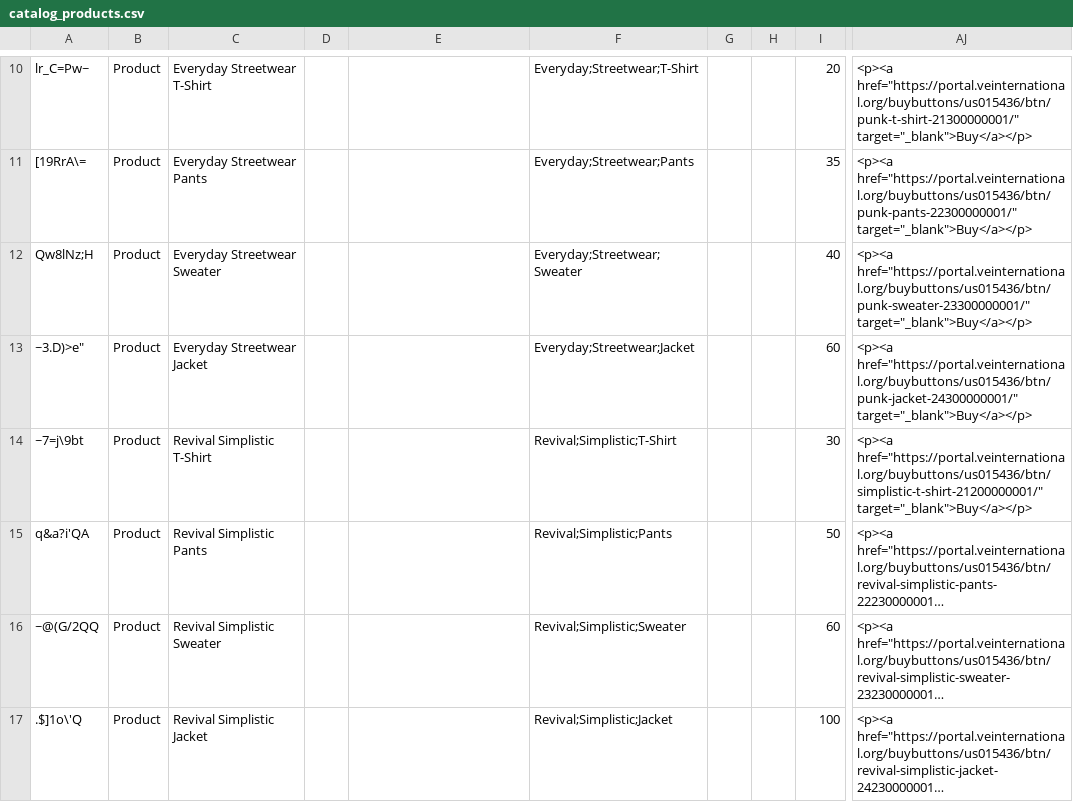
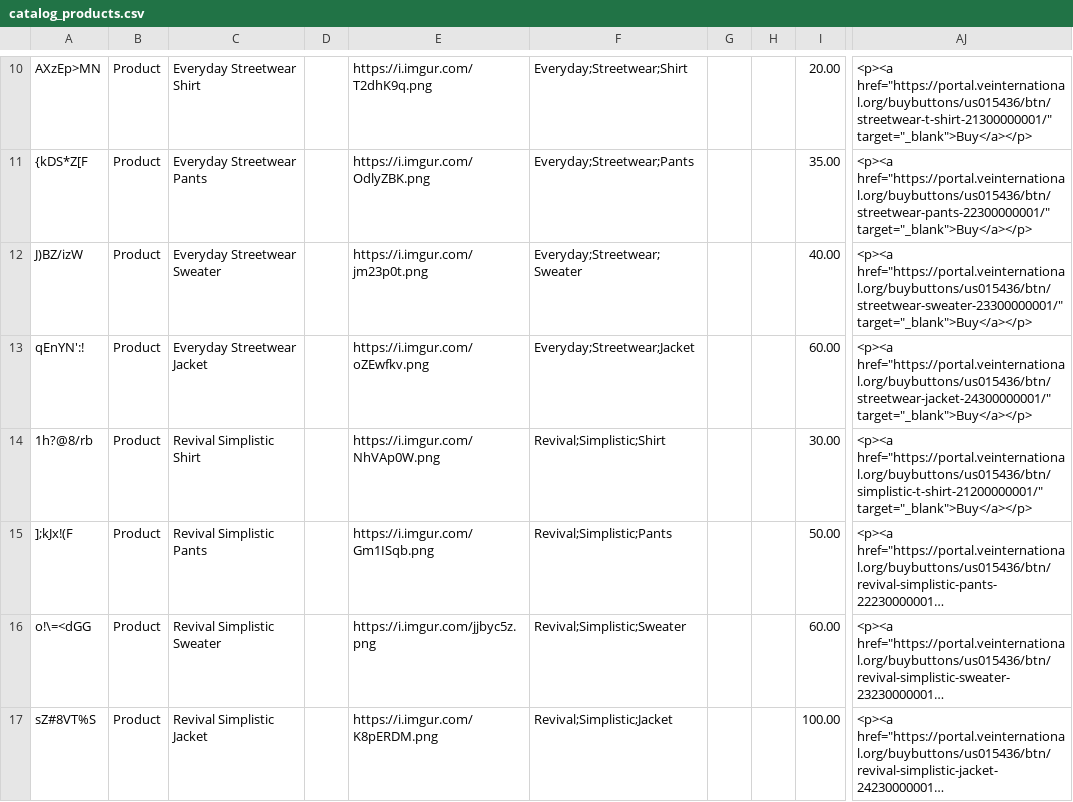
Before and after one commit to ganud/csv-generator-ve, a CSV file: catalog_products.csv, drawn as a sheet; only a part is shown, gaps mark what is left out; long unchanged cells end in …; the diff covers the shown part only; the diff names each change by its address in the sheet, - before the commit and + after, or states it on an @@ line.

```diff
--- a/catalog_products.csv
+++ b/catalog_products.csv
-A10: lr_C=Pw~
+A10: AXzEp>MN
-C10: Everyday Streetwear T-Shirt
+C10: Everyday Streetwear Shirt
-E10: (empty)
+E10: https://i.imgur.com/T2dhK9q.png
-F10: Everyday;Streetwear;T-Shirt
+F10: Everyday;Streetwear;Shirt
-I10: 20
+I10: 20.00
-AJ10: <p><a href="https://portal.veinternational.org/buybuttons/us015436/btn/punk-t-shirt-21300000001/" target="_blank">Buy</a></p>
+AJ10: <p><a href="https://portal.veinternational.org/buybuttons/us015436/btn/streetwear-t-shirt-21300000001/" target="_blank">Buy</a></p>
-A11: [19RrA\=
+A11: {kDS*Z[F
-E11: (empty)
+E11: https://i.imgur.com/OdlyZBK.png
-I11: 35
+I11: 35.00
-AJ11: <p><a href="https://portal.veinternational.org/buybuttons/us015436/btn/punk-pants-22300000001/" target="_blank">Buy</a></p>
+AJ11: <p><a href="https://portal.veinternational.org/buybuttons/us015436/btn/streetwear-pants-22300000001/" target="_blank">Buy</a></p>
-A12: Qw8lNz;H
+A12: J)BZ/izW
-E12: (empty)
+E12: https://i.imgur.com/jm23p0t.png
-I12: 40
+I12: 40.00
-AJ12: <p><a href="https://portal.veinternational.org/buybuttons/us015436/btn/punk-sweater-23300000001/" target="_blank">Buy</a></p>
+AJ12: <p><a href="https://portal.veinternational.org/buybuttons/us015436/btn/streetwear-sweater-23300000001/" target="_blank">Buy</a></p>
-A13: ~3.D)>e"
+A13: qEnYN':!
-E13: (empty)
+E13: https://i.imgur.com/oZEwfkv.png
-I13: 60
+I13: 60.00
-AJ13: <p><a href="https://portal.veinternational.org/buybuttons/us015436/btn/punk-jacket-24300000001/" target="_blank">Buy</a></p>
+AJ13: <p><a href="https://portal.veinternational.org/buybuttons/us015436/btn/streetwear-jacket-24300000001/" target="_blank">Buy</a></p>
-A14: ~7=j\9bt
+A14: 1h?@8/rb
-C14: Revival Simplistic T-Shirt
+C14: Revival Simplistic Shirt
-E14: (empty)
+E14: https://i.imgur.com/NhVAp0W.png
-F14: Revival;Simplistic;T-Shirt
+F14: Revival;Simplistic;Shirt
-I14: 30
+I14: 30.00
-A15: q&a?i'QA
+A15: ];kJx!(F
-E15: (empty)
+E15: https://i.imgur.com/Gm1ISqb.png
-I15: 50
+I15: 50.00
-A16: ~@(G/2QQ
+A16: o!\=<dGG
-E16: (empty)
+E16: https://i.imgur.com/jjbyc5z.png
-I16: 60
+I16: 60.00
-A17: .$]1o\'Q
+A17: sZ#8VT%S
-E17: (empty)
+E17: https://i.imgur.com/K8pERDM.png
-I17: 100
+I17: 100.00
```
Also changed, not shown: 3 added rows and 60 edited cells elsewhere in this file, purchase_buttons.csv, 1 other file.
